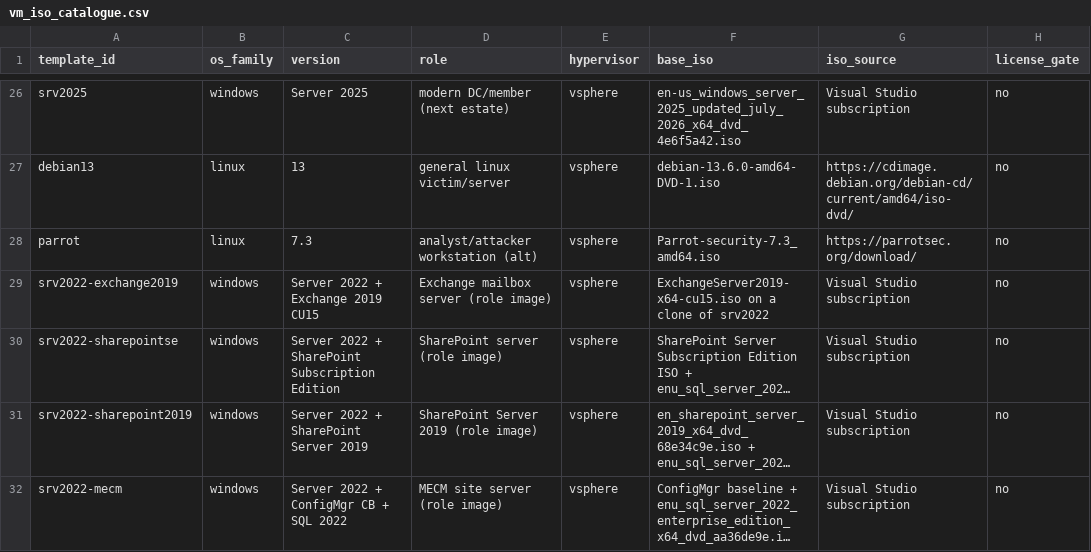
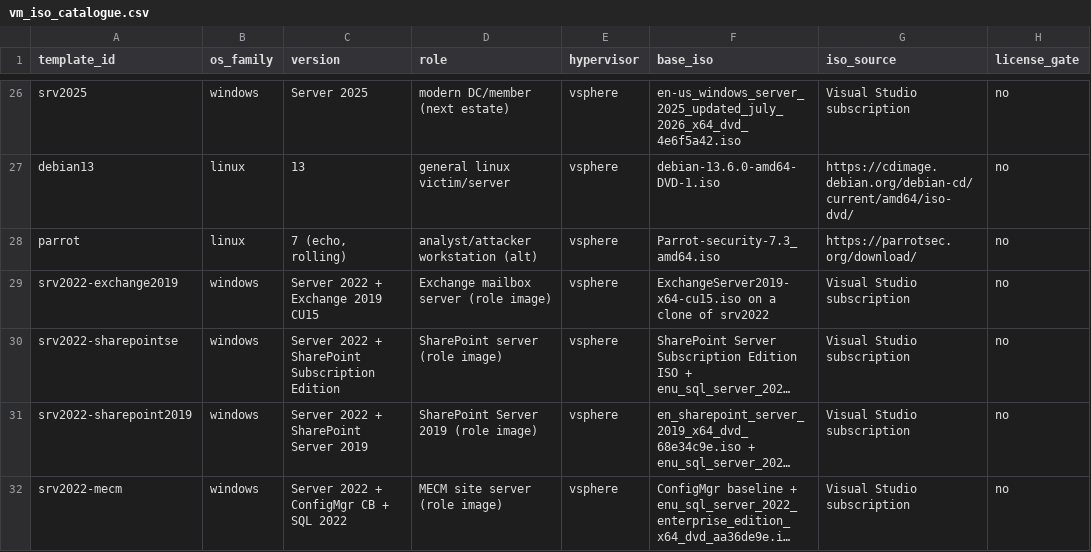
Before and after one commit to mblanke/TrueNorth, a CSV file: content/catalogue/vm_iso_catalogue.csv, drawn as a sheet; only a part is shown, gaps mark what is left out; long unchanged cells end in …; the diff names each change by its address in the sheet, - before the commit and + after, or states it on an @@ line.

```diff
--- a/content/catalogue/vm_iso_catalogue.csv
+++ b/content/catalogue/vm_iso_catalogue.csv
-C28 (version): 7.3
+C28 (version): 7 (echo, rolling)
```
Also changed, not shown: 15 other files.
